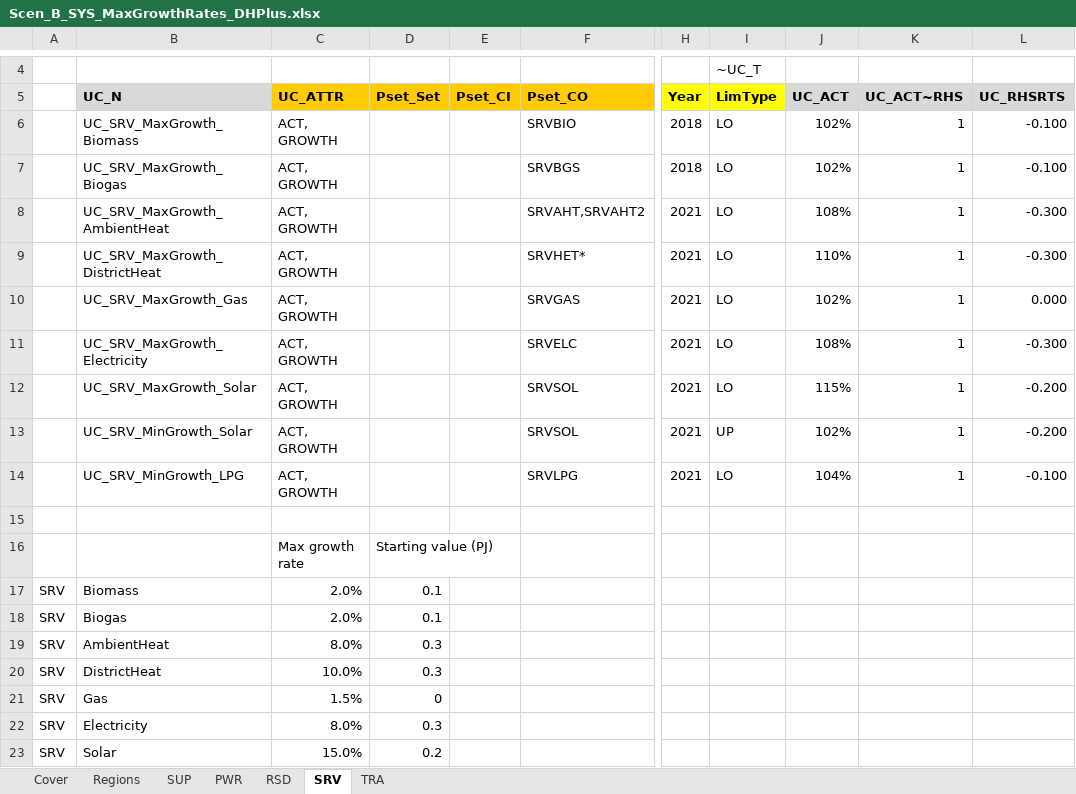
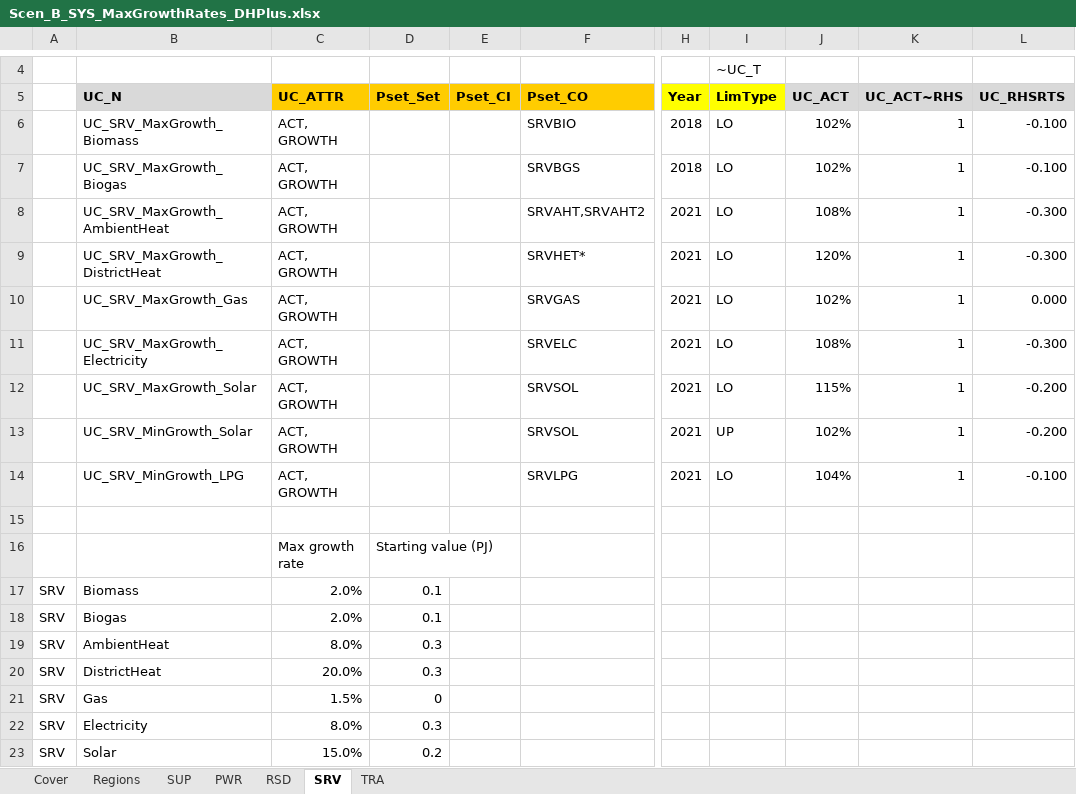
Before and after one commit to MaREI-EPMG/times-ireland-model, an Excel workbook: SuppXLS/Scen_B_SYS_MaxGrowthRates_DHPlus.xlsx, sheet SRV, drawn as a sheet; only a part is shown, gaps mark what is left out; values as stored, in another font and other column widths than the file's, no borders; the diff names each change by its address in the sheet, - before the commit and + after, or states it on an @@ line.

Commit message:
Raise DH upper in SRV

```diff
--- a/SuppXLS/Scen_B_SYS_MaxGrowthRates_DHPlus.xlsx (sheet SRV)
+++ b/SuppXLS/Scen_B_SYS_MaxGrowthRates_DHPlus.xlsx (sheet SRV)
-J9 (UC_ACT): 110%
+J9 (UC_ACT): 120%
-C20 (UC_ATTR): 10.0%
+C20 (UC_ATTR): 20.0%
```
